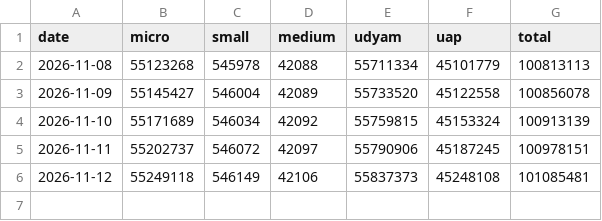
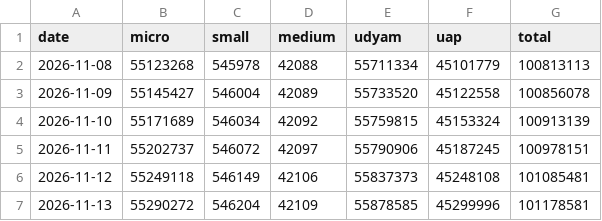
Before and after one commit to rashi-cse/Economic-Indicators, a CSV file: data/reform/msme-snapshots.csv, drawn as a sheet; the diff names each change by its address in the sheet, - before the commit and + after, or states it on an @@ line.

```diff
--- a/data/reform/msme-snapshots.csv
+++ b/data/reform/msme-snapshots.csv
+row 7: 2026-11-13 | 55290272 | 546204 | 42109 | 55878585 | 45299996 | 101178581
```
Also changed, not shown: data/reform/njdg-snapshots.csv, public/data/indicators.csv, 7 other files.
